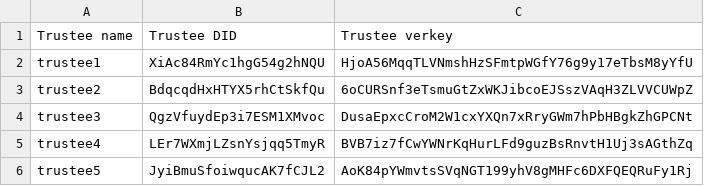
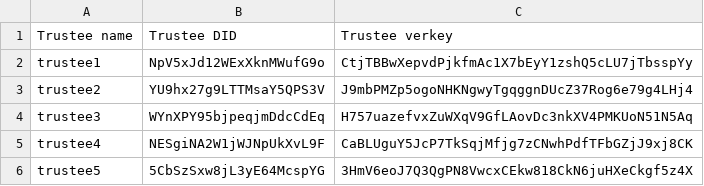
Before and after one commit to van-long/indy-operator, a CSV file: csv/trustees.csv, drawn as a sheet.

```diff
--- a/csv/trustees.csv
+++ b/csv/trustees.csv
@@ -1,6 +1,6 @@
 Trustee name,Trustee DID,Trustee verkey
-trustee1,XiAc84RmYc1hgG54g2hNQU,HjoA56MqqTLVNmshHzSFmtpWGfY76g9y17eTbsM8yYfU
-trustee2,BdqcqdHxHTYX5rhCtSkfQu,6oCURSnf3eTsmuGtZxWKJibcoEJSszVAqH3ZLVVCUWpZ
-trustee3,QgzVfuydEp3i7ESM1XMvoc,DusaEpxcCroM2W1cxYXQn7xRryGWm7hPbHBgkZhGPCNt
-trustee4,LEr7WXmjLZsnYsjqq5TmyR,BVB7iz7fCwYWNrKqHurLFd9guzBsRnvtH1Uj3sAGthZq
-trustee5,JyiBmuSfoiwqucAK7fCJL2,AoK84pYWmvtsSVqNGT199yhV8gMHFc6DXFQEQRuFy1Rj
+trustee1,NpV5xJd12WExXknMWufG9o,CtjTBBwXepvdPjkfmAc1X7bEyY1zshQ5cLU7jTbsspYy
+trustee2,YU9hx27g9LTTMsaY5QPS3V,J9mbPMZp5ogoNHKNgwyTgqggnDUcZ37Rog6e79g4LHj4
+trustee3,WYnXPY95bjpeqjmDdcCdEq,H757uazefvxZuWXqV9GfLAovDc3nkXV4PMKUoN51N5Aq
+trustee4,NESgiNA2W1jWJNpUkXvL9F,CaBLUguY5JcP7TkSqjMfjg7zCNwhPdfTFbGZjJ9xj8CK
+trustee5,5CbSzSxw8jL3yE64McspYG,3HmV6eoJ7Q3QgPN8VwcxCEkw818CkN6juHXeCkgf5z4X
```
Also changed, not shown: csv/steward_secret.csv, csv/stewards.csv, 5 other files.
